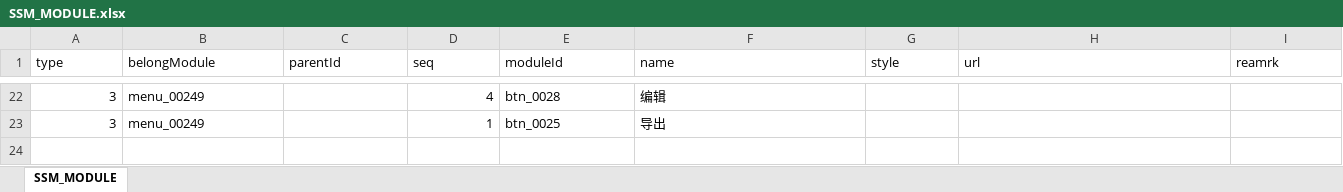
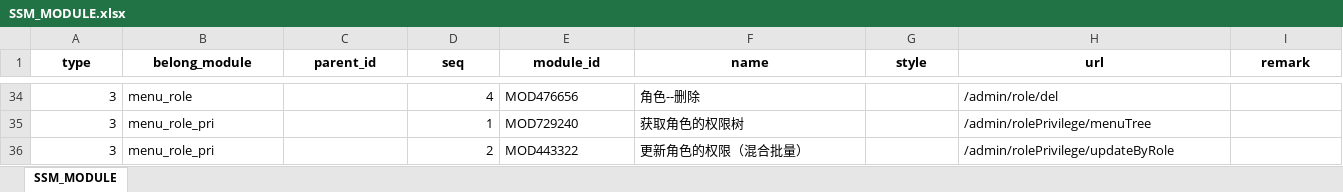
Before and after one commit to RomanIndex/SSMFirst, an Excel workbook: src/main/resources/ssm-config-file/SSM_MODULE.xlsx, sheet SSM_MODULE, drawn as a sheet; only a part is shown, gaps mark what is left out; values as stored, in another font and other column widths than the file's, no borders; addresses are those after the commit; the diff covers the shown part only; the diff names each change by its address in the sheet, - before the commit and + after, or states it on an @@ line.

Commit message:
module、privilege接口优化，权限拦截器持续改进，module初始化数据重新生成

```diff
--- a/src/main/resources/ssm-config-file/SSM_MODULE.xlsx (sheet SSM_MODULE)
+++ b/src/main/resources/ssm-config-file/SSM_MODULE.xlsx (sheet SSM_MODULE)
@@ A1:I1 bold: off → on, alignment: left → center @@
-B1: belongModule
+B1: belong_module
-C1: parentId
+C1: parent_id
-E1: moduleId
+E1: module_id
-I1: reamrk
+I1: remark
-B34 (belong_module): menu_00249
+B34 (belong_module): menu_role
-E34 (module_id): btn_0028
+E34 (module_id): MOD476656
-F34 (name): 编辑
+F34 (name): 角色--删除
-H34 (url): (empty)
+H34 (url): /admin/role/del
-B35 (belong_module): menu_00249
+B35 (belong_module): menu_role_pri
-E35 (module_id): btn_0025
+E35 (module_id): MOD729240
-F35 (name): 导出
+F35 (name): 获取角色的权限树
-H35 (url): (empty)
+H35 (url): /admin/rolePrivilege/menuTree
+row 36: 3 | menu_role_pri |  | 2 | MOD443322 | 更新角色的权限（混合批量） |  | /admin/rolePrivilege/updateByRole
```
Also changed, not shown: 25 added rows, 13 removed rows and 26 edited cells elsewhere in this sheet, 25 other files.
